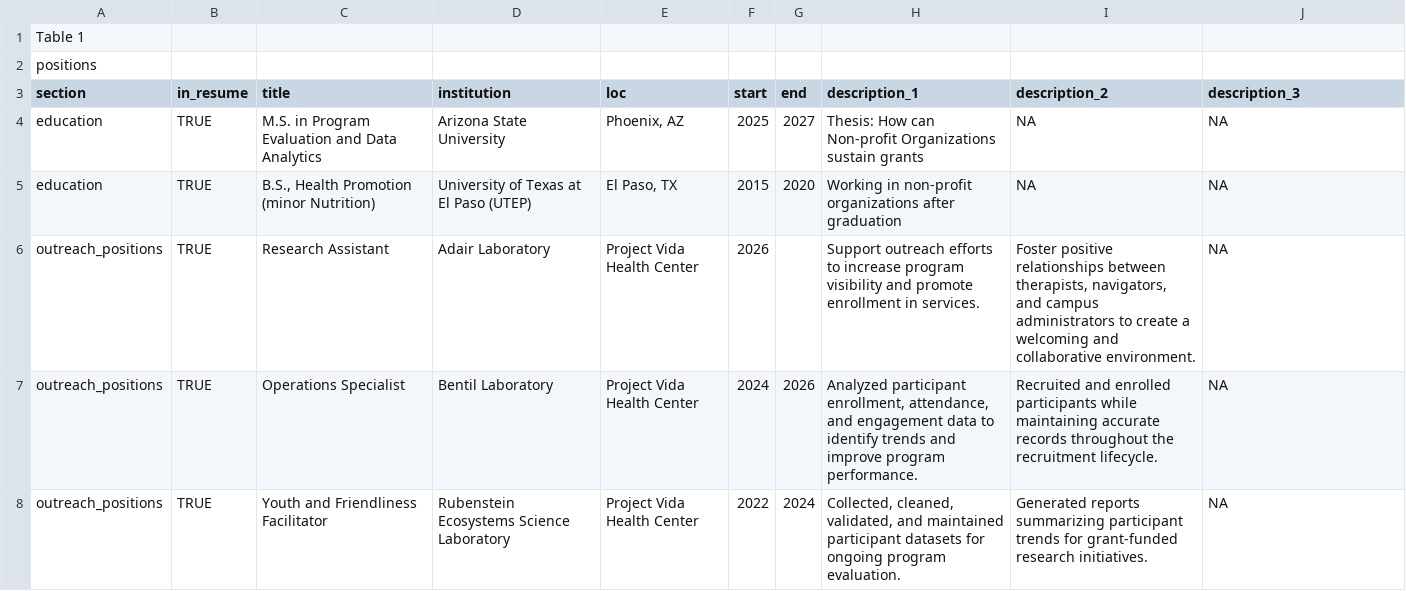
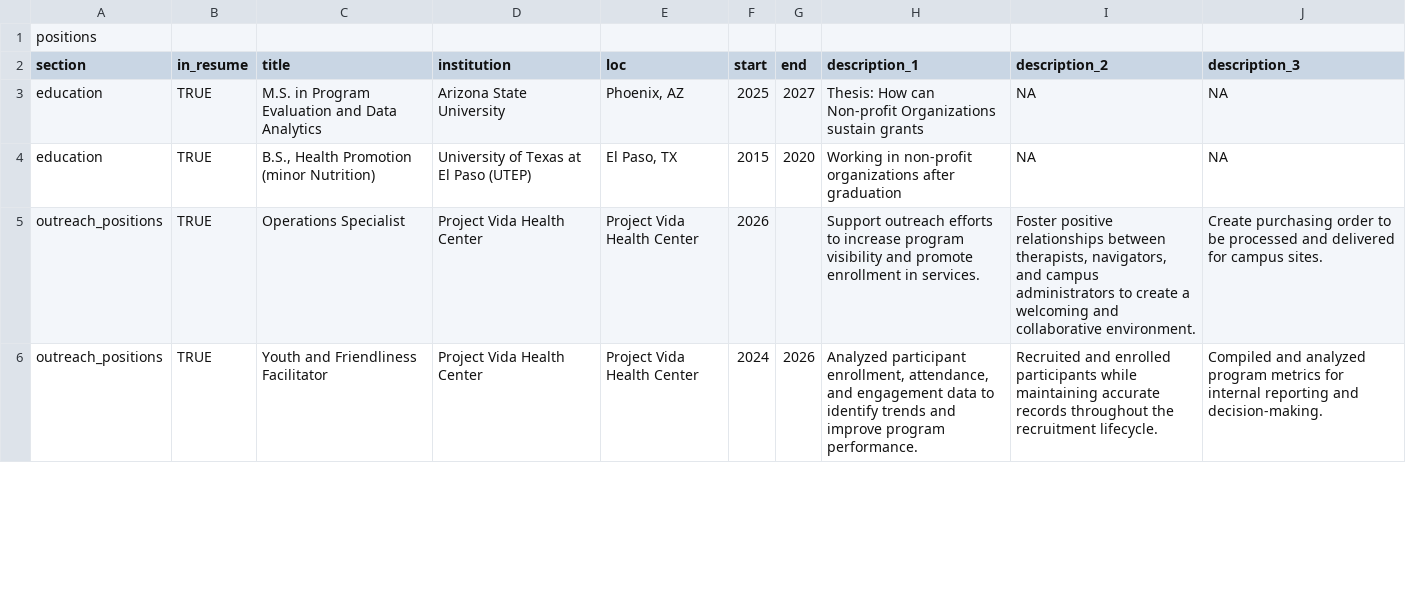
Before and after one commit to mgarc427/cv-example, a CSV file: positions.csv, drawn as a sheet; only a part is shown; the diff covers the shown part only.

Commit message:
Updated Resume

```diff
--- a/positions.csv
+++ b/positions.csv
@@ -1,2 +1 @@
-Table 1
 positions,,,,,,,,,
@@ -5,4 +4,3 @@ education,TRUE,M.S. in Program Evaluation and Data Analytics,Arizona State Unive
 education,TRUE,"B.S., Health Promotion (minor Nutrition)",University of Texas at El Paso (UTEP),"El Paso, TX",2015,2020,Working in non-profit organizations after graduation,NA,NA
-outreach_positions,TRUE,Research Assistant,Adair Laboratory,Project Vida Health Center,2026,,Support outreach efforts to increase program visibility and promote enrollment in services.,"Foster positive relationships between therapists, navigators, and campus administrators to create a welcoming and collaborative environment.",NA
-outreach_positions,TRUE,Operations Specialist,Bentil Laboratory,Project Vida Health Center,2024,2026,"Analyzed participant enrollment, attendance, and engagement data to identify trends and improve program performance.",Recruited and enrolled participants while maintaining accurate records throughout the recruitment lifecycle.,NA
-outreach_positions,TRUE,Youth and Friendliness Facilitator,Rubenstein Ecosystems Science Laboratory,Project Vida Health Center,2022,2024,"Collected, cleaned, validated, and maintained participant datasets for ongoing program evaluation.",Generated reports summarizing participant trends for grant-funded research initiatives.,NA
+outreach_positions,TRUE,Operations Specialist,Project Vida Health Center,Project Vida Health Center,2026,,Support outreach efforts to increase program visibility and promote enrollment in services.,"Foster positive relationships between therapists, navigators, and campus administrators to create a welcoming and collaborative environment.",Create purchasing order to be processed and delivered for campus sites.
+outreach_positions,TRUE,Youth and Friendliness Facilitator,Project Vida Health Center,Project Vida Health Center,2024,2026,"Analyzed participant enrollment, attendance, and engagement data to identify trends and improve program performance.",Recruited and enrolled participants while maintaining accurate records throughout the recruitment lifecycle.,Compiled and analyzed program metrics for internal reporting and decision-making.
```
Also changed, not shown: 1 added row and 7 edited cells elsewhere in this file, 2 other files.
